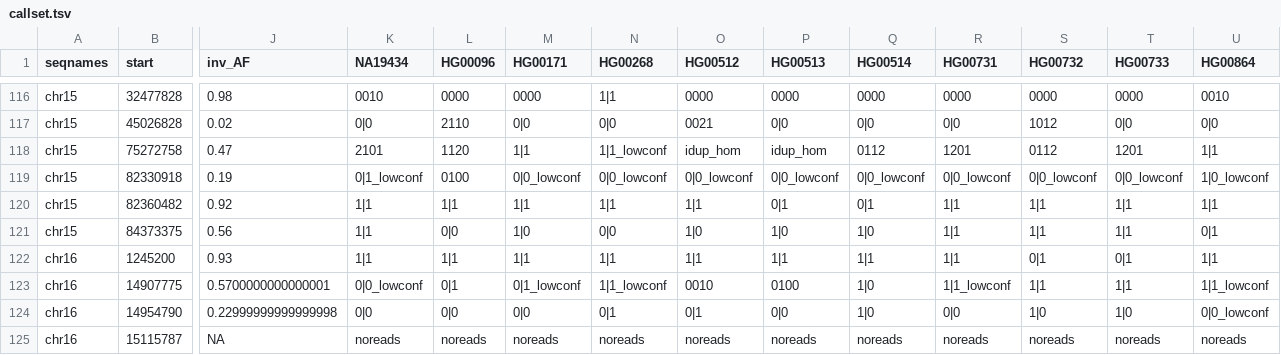
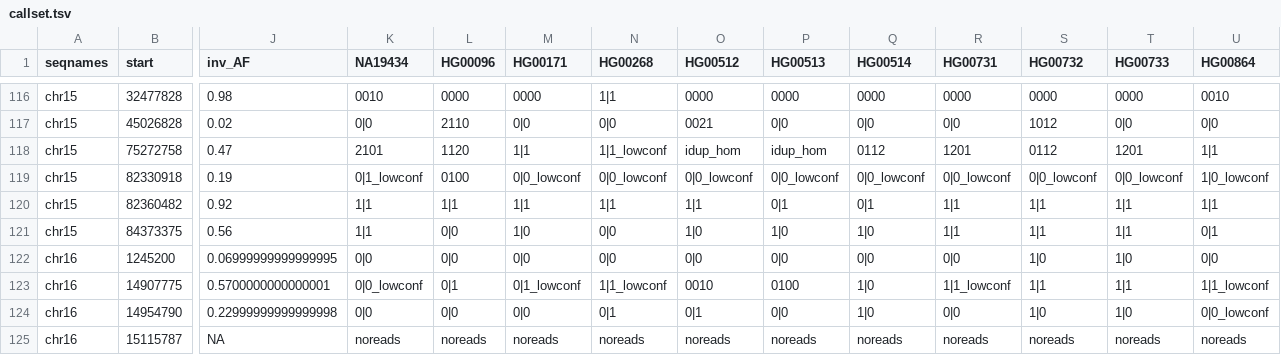
Before and after one commit to SauersML/ferromic, a TSV file: data/callset.tsv, drawn as a sheet; only a part is shown, gaps mark what is left out; the diff covers the shown part only; the diff names each change by its address in the sheet, - before the commit and + after, or states it on an @@ line.

```diff
--- a/data/callset.tsv
+++ b/data/callset.tsv
-J122 (inv_AF): 0.93
+J122 (inv_AF): 0.06999999999999995
-K122 (NA19434): 1|1
+K122 (NA19434): 0|0
-L122 (HG00096): 1|1
+L122 (HG00096): 0|0
-M122 (HG00171): 1|1
+M122 (HG00171): 0|0
-N122 (HG00268): 1|1
+N122 (HG00268): 0|0
-O122 (HG00512): 1|1
+O122 (HG00512): 0|0
-P122 (HG00513): 1|1
+P122 (HG00513): 0|0
-Q122 (HG00514): 1|1
+Q122 (HG00514): 0|0
-R122 (HG00731): 1|1
+R122 (HG00731): 0|0
-S122 (HG00732): 0|1
+S122 (HG00732): 1|0
-T122 (HG00733): 0|1
+T122 (HG00733): 1|0
-U122 (HG00864): 1|1
+U122 (HG00864): 0|0
```
Also changed, not shown: 33 edited cells elsewhere in this file, data/balanced_recurrence_results.tsv, data/inv_properties.tsv, 4 other files.
